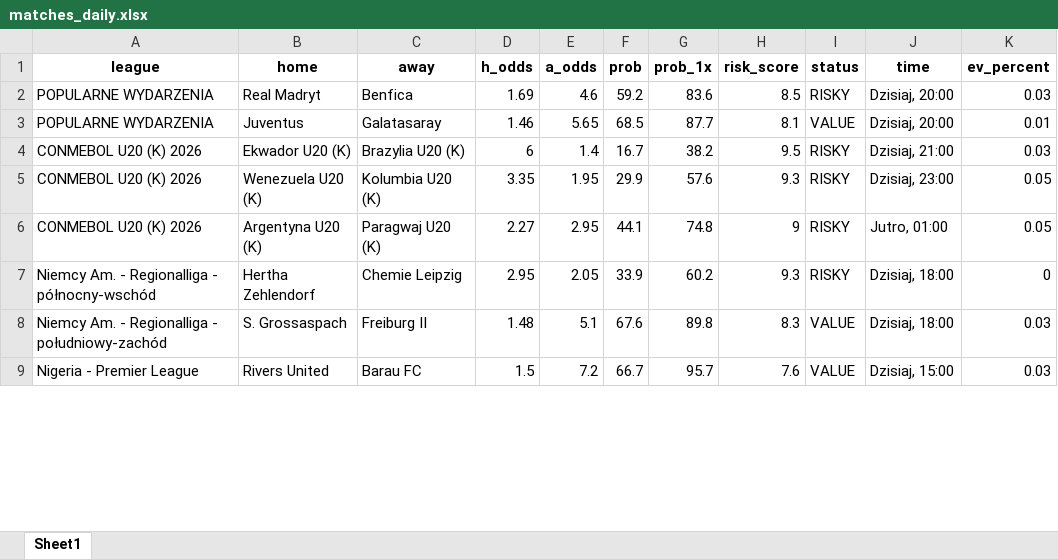
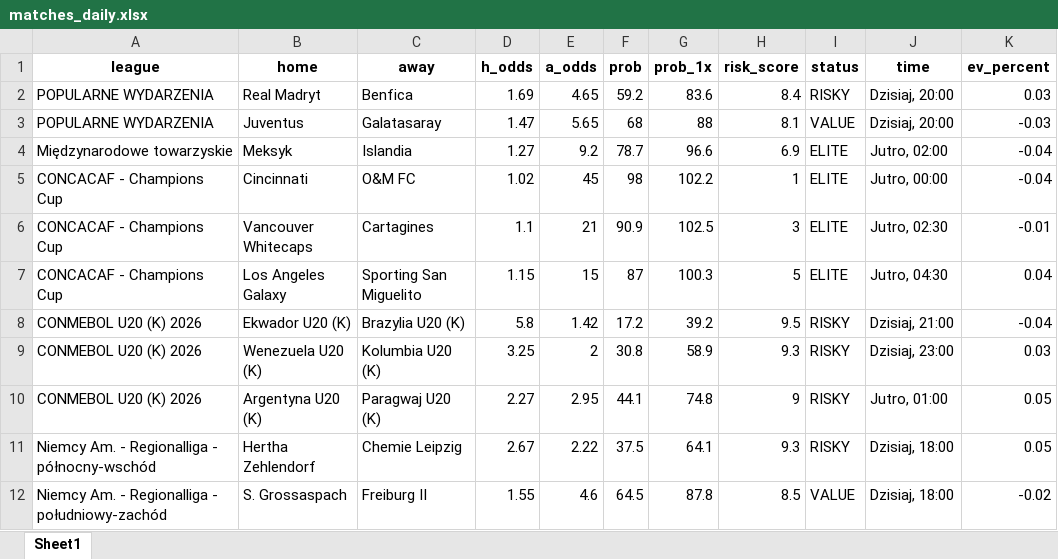
Before and after one commit to Byadiso/webscraper_advanced, an Excel workbook: matches_daily.xlsx, sheet Sheet1, drawn as a sheet; only a part is shown; values as stored, in another font and other column widths than the file's, no borders; removed rows and columns are numbered as before the commit, all else as after; the diff covers the shown part only; the diff names each change by its address in the sheet, - before the commit and + after, or states it on an @@ line.

```diff
--- a/matches_daily.xlsx (sheet Sheet1)
+++ b/matches_daily.xlsx (sheet Sheet1)
-E2 (a_odds): 4.6
+E2 (a_odds): 4.65
-H2 (risk_score): 8.5
+H2 (risk_score): 8.4
-D3 (h_odds): 1.46
+D3 (h_odds): 1.47
-F3 (prob): 68.5
+F3 (prob): 68
-G3 (prob_1x): 87.7
+G3 (prob_1x): 88
-K3 (ev_percent): 0.01
+K3 (ev_percent): -0.03
+row 4: Międzynarodowe towarzyskie | Meksyk | Islandia | 1.27 | 9.2 | 78.7 | 96.6 | 6.9 | ELITE | Jutro, 02:00 | -0.04
+row 5: CONCACAF - Champions Cup | Cincinnati | O&M FC | 1.02 | 45 | 98 | 102.2 | 1 | ELITE | Jutro, 00:00 | -0.04
+row 6: CONCACAF - Champions Cup | Vancouver Whitecaps | Cartagines | 1.1 | 21 | 90.9 | 102.5 | 3 | ELITE | Jutro, 02:30 | -0.01
+row 7: CONCACAF - Champions Cup | Los Angeles Galaxy | Sporting San Miguelito | 1.15 | 15 | 87 | 100.3 | 5 | ELITE | Jutro, 04:30 | 0.04
-D8 (h_odds): 6
+D8 (h_odds): 5.8
-E8 (a_odds): 1.4
+E8 (a_odds): 1.42
-F8 (prob): 16.7
+F8 (prob): 17.2
-G8 (prob_1x): 38.2
+G8 (prob_1x): 39.2
-K8 (ev_percent): 0.03
+K8 (ev_percent): -0.04
-D9 (h_odds): 3.35
+D9 (h_odds): 3.25
-E9 (a_odds): 1.95
+E9 (a_odds): 2
-F9 (prob): 29.9
+F9 (prob): 30.8
-G9 (prob_1x): 57.6
+G9 (prob_1x): 58.9
-K9 (ev_percent): 0.05
+K9 (ev_percent): 0.03
-D11 (h_odds): 2.95
+D11 (h_odds): 2.67
-E11 (a_odds): 2.05
+E11 (a_odds): 2.22
-F11 (prob): 33.9
+F11 (prob): 37.5
-G11 (prob_1x): 60.2
+G11 (prob_1x): 64.1
-K11 (ev_percent): 0
+K11 (ev_percent): 0.05
-D12 (h_odds): 1.48
+D12 (h_odds): 1.55
-E12 (a_odds): 5.1
+E12 (a_odds): 4.6
-F12 (prob): 67.6
+F12 (prob): 64.5
-G12 (prob_1x): 89.8
+G12 (prob_1x): 87.8
-H12 (risk_score): 8.3
+H12 (risk_score): 8.5
-K12 (ev_percent): 0.03
+K12 (ev_percent): -0.02
-row 9: Nigeria - Premier League | Rivers United | Barau FC | 1.5 | 7.2 | 66.7 | 95.7 | 7.6 | VALUE | Dzisiaj, 15:00 | 0.03
```
Also changed, not shown: 4 removed rows and 28 edited cells elsewhere in this sheet, 1 other file.
